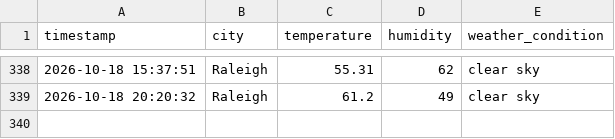
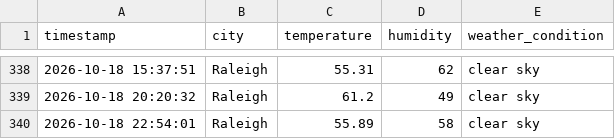
Before and after one commit to pwaltonbrown/Automated_Weather_Data_Pipeline, a CSV file: weather_history.csv, drawn as a sheet; only a part is shown, gaps mark what is left out.

```diff
--- a/weather_history.csv
+++ b/weather_history.csv
@@ -339 +339,2 @@ timestamp,city,temperature,humidity,weather_condition
 2026-10-18 20:20:32,Raleigh,61.2,49,clear sky
+2026-10-18 22:54:01,Raleigh,55.89,58,clear sky
```
